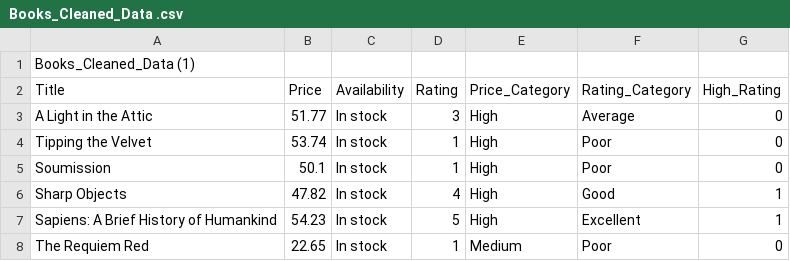
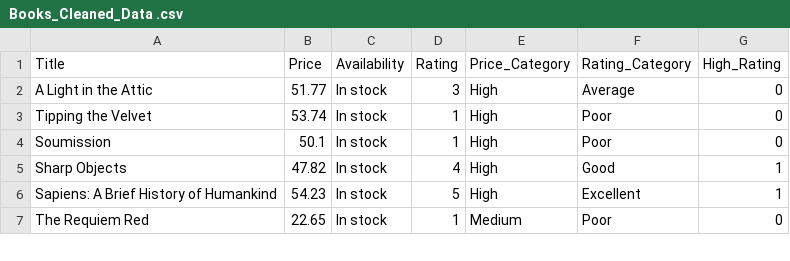
Before and after one commit to anushkajade16/Books-Capstone-Project, a CSV file: Books_Capstone_Project/Books_Cleaned_Data .csv, drawn as a sheet; only a part is shown; the diff names each change by its address in the sheet, - before the commit and + after, or states it on an @@ line.

Commit message:
Update Books_Cleaned_Data .csv

```diff
--- a/Books_Capstone_Project/Books_Cleaned_Data .csv
+++ b/Books_Capstone_Project/Books_Cleaned_Data .csv
-row 1: Books_Cleaned_Data (1)
```
